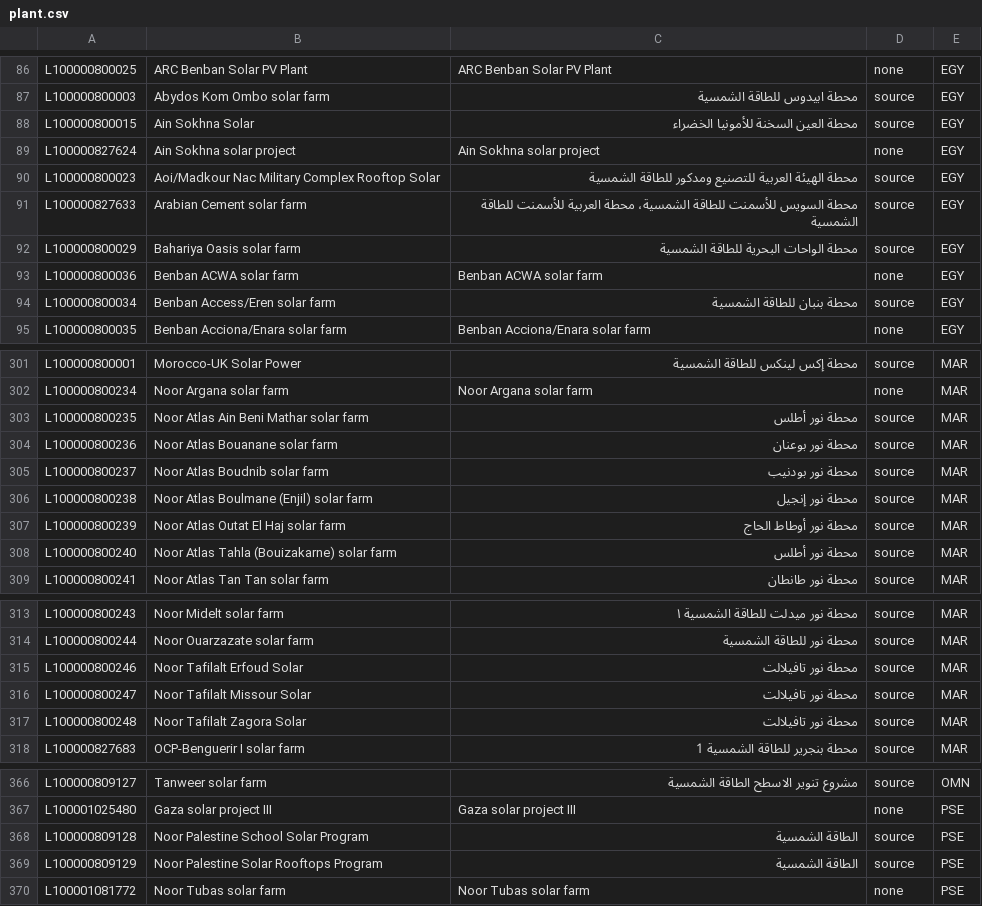
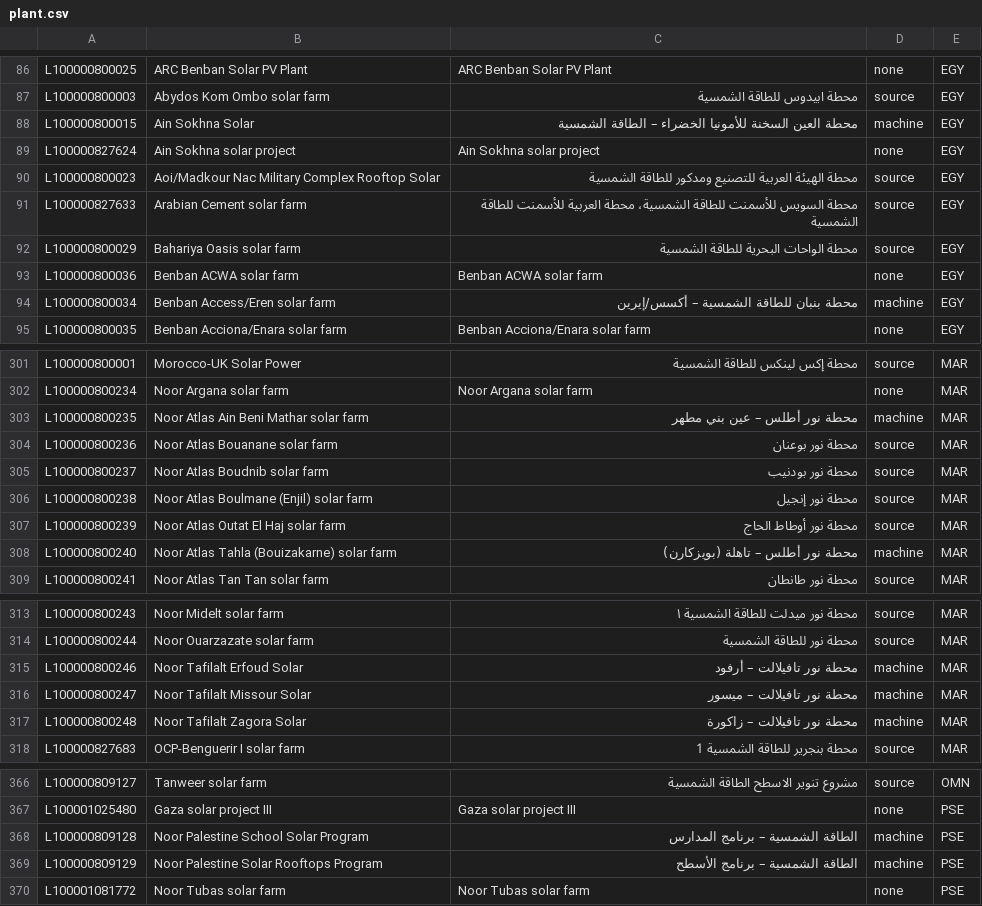
Before and after one commit to ErikaLozada/bilingual-power-bi-report, a CSV file: data/plant.csv, drawn as a sheet; only a part is shown, gaps mark what is left out; the diff covers the shown part only.

```diff
--- a/data/plant.csv
+++ b/data/plant.csv
@@ -87,3 +87,3 @@ L100000800025,ARC Benban Solar PV Plant,ARC Benban Solar PV Plant,none,EGY
 L100000800003,Abydos Kom Ombo solar farm,محطة ابيدوس للطاقة الشمسية,source,EGY
-L100000800015,Ain Sokhna Solar,محطة العين السخنة للأمونيا الخضراء,source,EGY
+L100000800015,Ain Sokhna Solar,محطة العين السخنة للأمونيا الخضراء – الطاقة الشمسية,machine,EGY
 L100000827624,Ain Sokhna solar project,Ain Sokhna solar project,none,EGY
@@ -93,3 +93,3 @@ L100000800029,Bahariya Oasis solar farm,محطة الواحات البحرية
 L100000800036,Benban ACWA solar farm,Benban ACWA solar farm,none,EGY
-L100000800034,Benban Access/Eren solar farm,محطة بنبان للطاقة الشمسية,source,EGY
+L100000800034,Benban Access/Eren solar farm,محطة بنبان للطاقة الشمسية – أكسس/إيرين,machine,EGY
 L100000800035,Benban Acciona/Enara solar farm,Benban Acciona/Enara solar farm,none,EGY
@@ -302,3 +302,3 @@ L100000800001,Morocco-UK Solar Power,محطة إكس لينكس للطاقة ا
 L100000800234,Noor Argana solar farm,Noor Argana solar farm,none,MAR
-L100000800235,Noor Atlas Ain Beni Mathar solar farm,محطة نور أطلس,source,MAR
+L100000800235,Noor Atlas Ain Beni Mathar solar farm,محطة نور أطلس – عين بني مطهر,machine,MAR
 L100000800236,Noor Atlas Bouanane solar farm,محطة نور بوعنان,source,MAR
@@ -307,3 +307,3 @@ L100000800238,Noor Atlas Boulmane (Enjil) solar farm,محطة نور إنجيل,
 L100000800239,Noor Atlas Outat El Haj solar farm,محطة نور أوطاط الحاج,source,MAR
-L100000800240,Noor Atlas Tahla (Bouizakarne) solar farm,محطة نور أطلس,source,MAR
+L100000800240,Noor Atlas Tahla (Bouizakarne) solar farm,محطة نور أطلس – تاهلة (بويزكارن),machine,MAR
 L100000800241,Noor Atlas Tan Tan solar farm,محطة نور طانطان,source,MAR
@@ -314,5 +314,5 @@ L100000800243,Noor Midelt solar farm,محطة نور ميدلت للطاقة ا
 L100000800244,Noor Ouarzazate solar farm,محطة نور للطاقة الشمسية,source,MAR
-L100000800246,Noor Tafilalt Erfoud Solar,محطة نور تافيلالت,source,MAR
-L100000800247,Noor Tafilalt Missour Solar,محطة نور تافيلالت,source,MAR
-L100000800248,Noor Tafilalt Zagora Solar,محطة نور تافيلالت,source,MAR
+L100000800246,Noor Tafilalt Erfoud Solar,محطة نور تافيلالت – أرفود,machine,MAR
+L100000800247,Noor Tafilalt Missour Solar,محطة نور تافيلالت – ميسور,machine,MAR
+L100000800248,Noor Tafilalt Zagora Solar,محطة نور تافيلالت – زاكورة,machine,MAR
 L100000827683,OCP-Benguerir I solar farm,محطة بنجرير للطاقة الشمسية 1,source,MAR
@@ -367,4 +367,4 @@ L100000809127,Tanweer solar farm,مشروع تنوير الاسطح الطاقة
 L100001025480,Gaza solar project III,Gaza solar project III,none,PSE
-L100000809128,Noor Palestine School Solar Program,الطاقة الشمسية,source,PSE
-L100000809129,Noor Palestine Solar Rooftops Program,الطاقة الشمسية,source,PSE
+L100000809128,Noor Palestine School Solar Program,الطاقة الشمسية – برنامج المدارس,machine,PSE
+L100000809129,Noor Palestine Solar Rooftops Program,الطاقة الشمسية – برنامج الأسطح,machine,PSE
 L100001081772,Noor Tubas solar farm,Noor Tubas solar farm,none,PSE
```
Also changed, not shown: 18 edited cells elsewhere in this file, translations/translations.csv, 18 other files.
